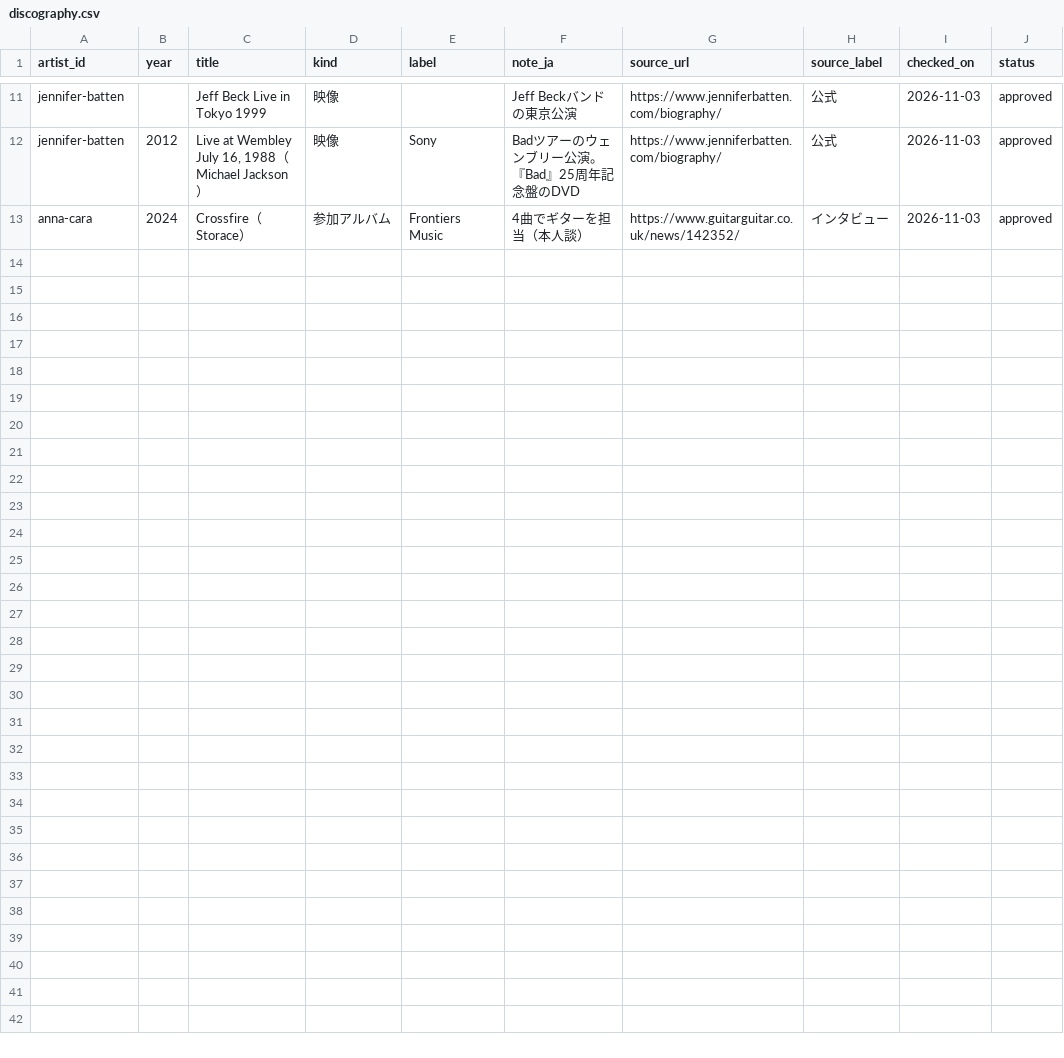
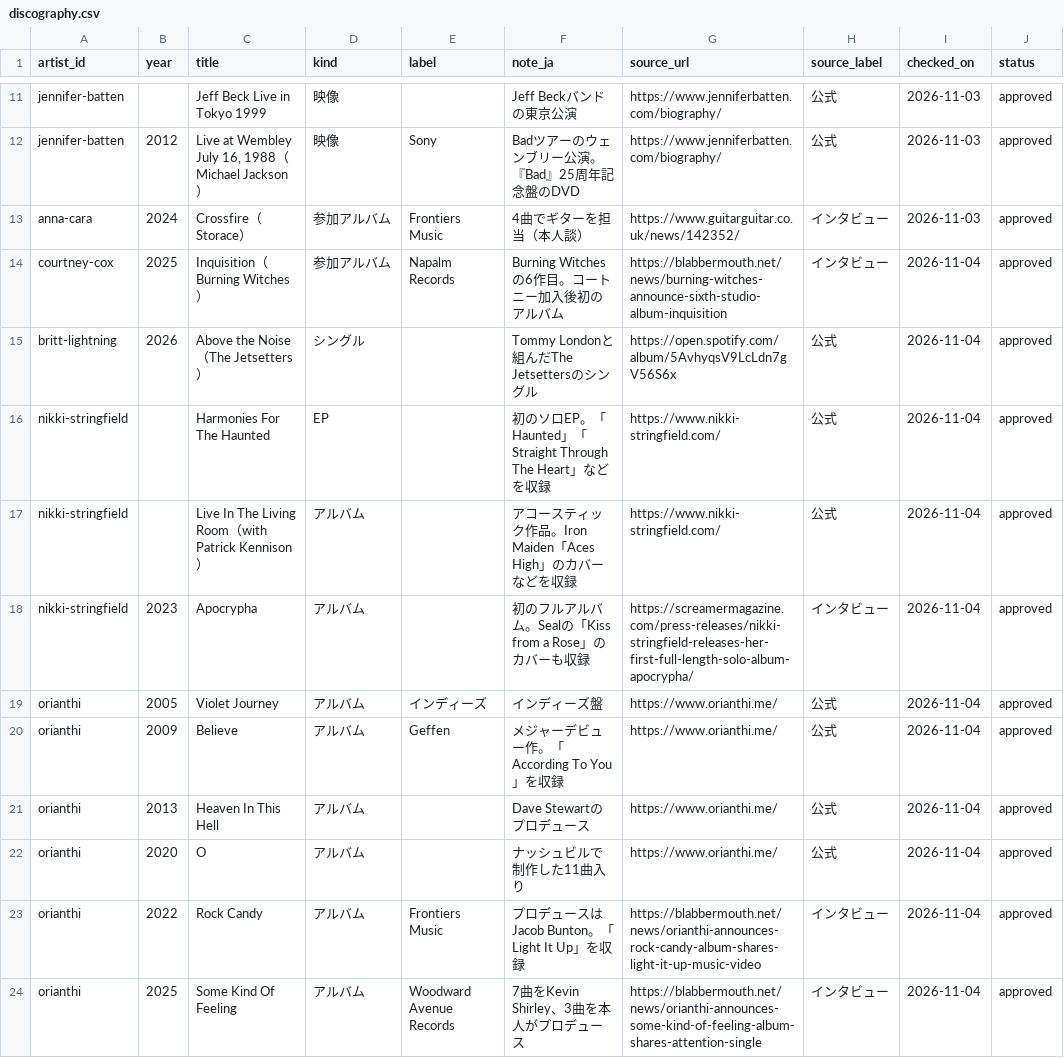
Before and after one commit to hitoshi0914-debug/guitarist-site, a CSV file: data/discography.csv, drawn as a sheet; only a part is shown, gaps mark what is left out; the diff names each change by its address in the sheet, - before the commit and + after, or states it on an @@ line.

```diff
--- a/data/discography.csv
+++ b/data/discography.csv
+row 14: courtney-cox | 2025 | Inquisition（Burning Witches） | 参加アルバム | Napalm Records | Burning Witchesの6作目。コートニー加入後初のアルバム | https://blabbermouth.net/news/burning-witches-announce-sixth-studio-album-inquisition | インタビュー | 2026-11-04 | approved
+row 15: britt-lightning | 2026 | Above the Noise（The Jetsetters） | シングル |  | Tommy Londonと組んだThe Jetsettersのシングル | https://open.spotify.com/album/5AvhyqsV9LcLdn7gV56S6x | 公式 | 2026-11-04 | approved
+row 16: nikki-stringfield |  | Harmonies For The Haunted | EP |  | 初のソロEP。「Haunted」「Straight Through The Heart」などを収録 | https://www.nikki-stringfield.com/ | 公式 | 2026-11-04 | approved
+row 17: nikki-stringfield |  | Live In The Living Room（with Patrick Kennison） | アルバム |  | アコースティック作品。Iron Maiden「Aces High」のカバーなどを収録 | https://www.nikki-stringfield.com/ | 公式 | 2026-11-04 | approved
+row 18: nikki-stringfield | 2023 | Apocrypha | アルバム |  | 初のフルアルバム。Sealの「Kiss from a Rose」のカバーも収録 | https://screamermagazine.com/press-releases/nikki-stringfield-releases-her-first-full-length-solo-album-apocrypha/ | インタビュー | 2026-11-04 | approved
+row 19: orianthi | 2005 | Violet Journey | アルバム | インディーズ | インディーズ盤 | https://www.orianthi.me/ | 公式 | 2026-11-04 | approved
+row 20: orianthi | 2009 | Believe | アルバム | Geffen | メジャーデビュー作。「According To You」を収録 | https://www.orianthi.me/ | 公式 | 2026-11-04 | approved
+row 21: orianthi | 2013 | Heaven In This Hell | アルバム |  | Dave Stewartのプロデュース | https://www.orianthi.me/ | 公式 | 2026-11-04 | approved
+row 22: orianthi | 2020 | O | アルバム |  | ナッシュビルで制作した11曲入り | https://www.orianthi.me/ | 公式 | 2026-11-04 | approved
+row 23: orianthi | 2022 | Rock Candy | アルバム | Frontiers Music | プロデュースはJacob Bunton。「Light It Up」を収録 | https://blabbermouth.net/news/orianthi-announces-rock-candy-album-shares-light-it-up-music-video | インタビュー | 2026-11-04 | approved
+row 24: orianthi | 2025 | Some Kind Of Feeling | アルバム | Woodward Avenue Records | 7曲をKevin Shirley、3曲を本人がプロデュース | https://blabbermouth.net/news/orianthi-announces-some-kind-of-feeling-album-shares-attention-single | インタビュー | 2026-11-04 | approved
```
Also changed, not shown: data/artists.csv, data/career.csv, 4 other files.
